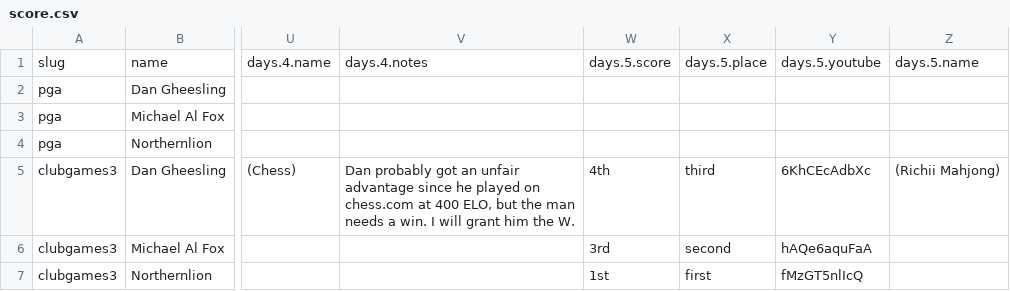
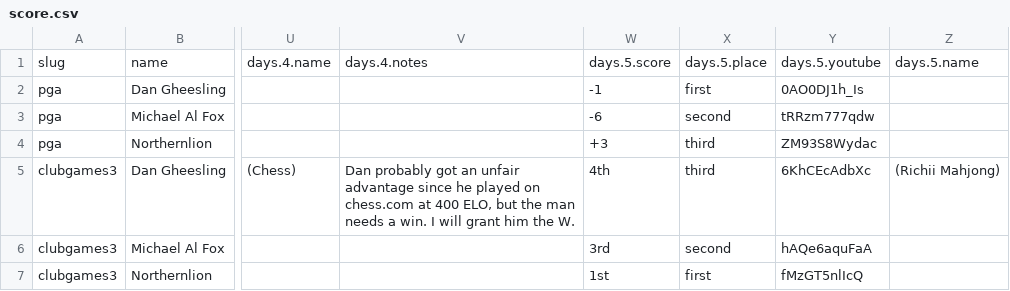
Before and after one commit to bcranton/goldengoblet.net, a CSV file: src/data/score.csv, drawn as a sheet; only a part is shown, gaps mark what is left out; the diff names each change by its address in the sheet, - before the commit and + after, or states it on an @@ line.

Commit message:
score update

```diff
--- a/src/data/score.csv
+++ b/src/data/score.csv
-W2: (empty)
+W2: -1
-X2: (empty)
+X2: first
-Y2: (empty)
+Y2: 0AO0DJ1h_Is
-W3: (empty)
+W3: -6
-X3: (empty)
+X3: second
-Y3: (empty)
+Y3: tRRzm777qdw
-W4: (empty)
+W4: +3
-X4: (empty)
+X4: third
-Y4: (empty)
+Y4: ZM93S8Wydac
```
